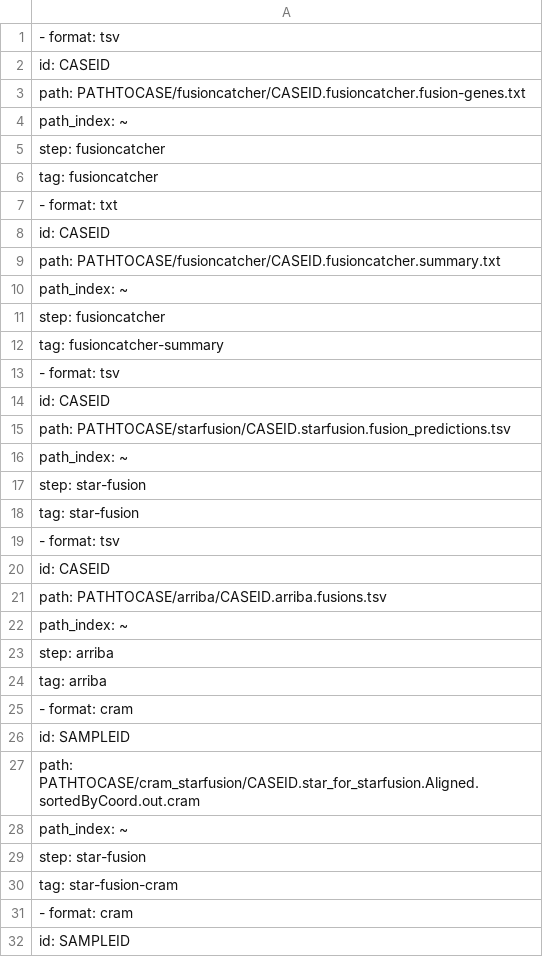
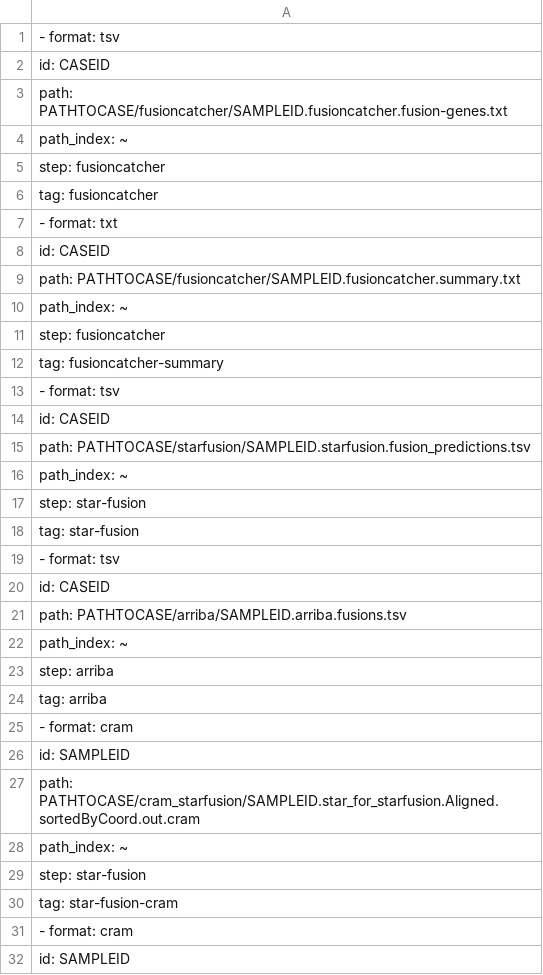
Before and after one commit to Clinical-Genomics/cg, a CSV file: cg/resources/rnafusion_bundle_filenames.csv, drawn as a sheet; only a part is shown; the diff covers the shown part only.

Commit message:
replace case id in file path

```diff
--- a/cg/resources/rnafusion_bundle_filenames.csv
+++ b/cg/resources/rnafusion_bundle_filenames.csv
@@ -2,3 +2,3 @@
   id: CASEID
-  path: PATHTOCASE/fusioncatcher/CASEID.fusioncatcher.fusion-genes.txt
+  path: PATHTOCASE/fusioncatcher/SAMPLEID.fusioncatcher.fusion-genes.txt
   path_index: ~
@@ -8,3 +8,3 @@
   id: CASEID
-  path: PATHTOCASE/fusioncatcher/CASEID.fusioncatcher.summary.txt
+  path: PATHTOCASE/fusioncatcher/SAMPLEID.fusioncatcher.summary.txt
   path_index: ~
@@ -14,3 +14,3 @@
   id: CASEID
-  path: PATHTOCASE/starfusion/CASEID.starfusion.fusion_predictions.tsv
+  path: PATHTOCASE/starfusion/SAMPLEID.starfusion.fusion_predictions.tsv
   path_index: ~
@@ -20,3 +20,3 @@
   id: CASEID
-  path: PATHTOCASE/arriba/CASEID.arriba.fusions.tsv
+  path: PATHTOCASE/arriba/SAMPLEID.arriba.fusions.tsv
   path_index: ~
@@ -26,3 +26,3 @@
   id: SAMPLEID
-  path: PATHTOCASE/cram_starfusion/CASEID.star_for_starfusion.Aligned.sortedByCoord.out.cram
+  path: PATHTOCASE/cram_starfusion/SAMPLEID.star_for_starfusion.Aligned.sortedByCoord.out.cram
   path_index: ~
```
Also changed, not shown: 7 edited cells elsewhere in this file.
